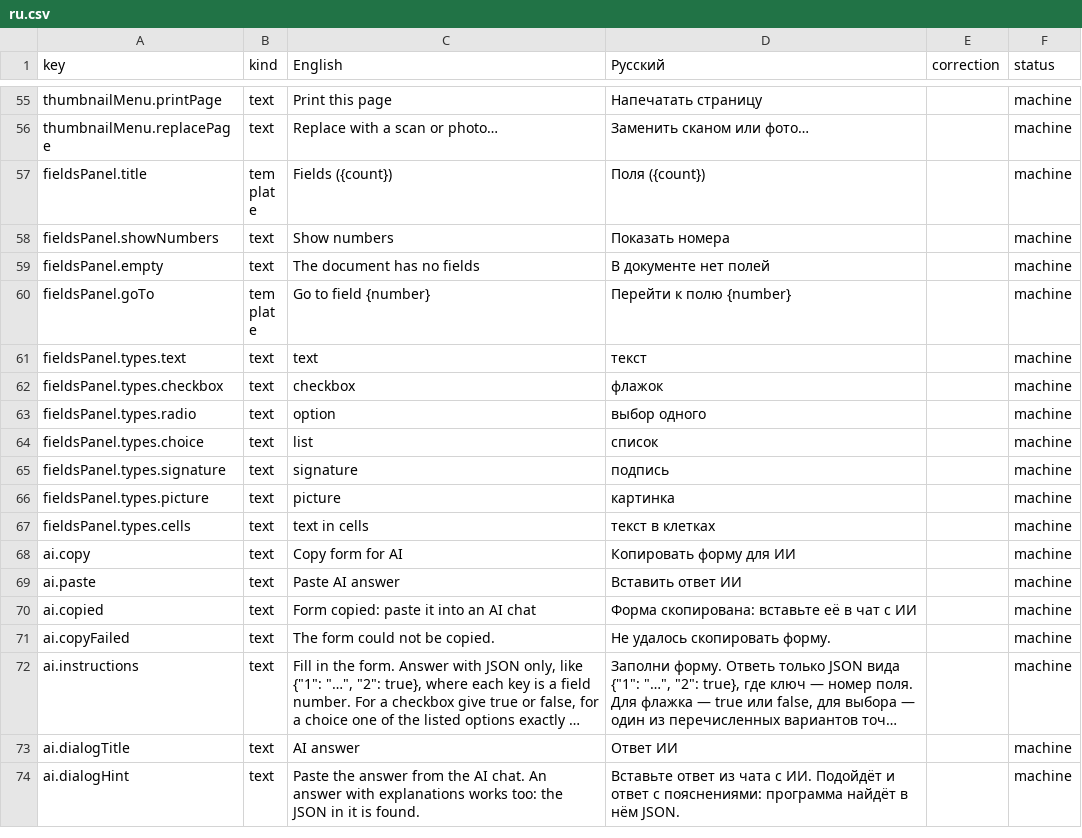
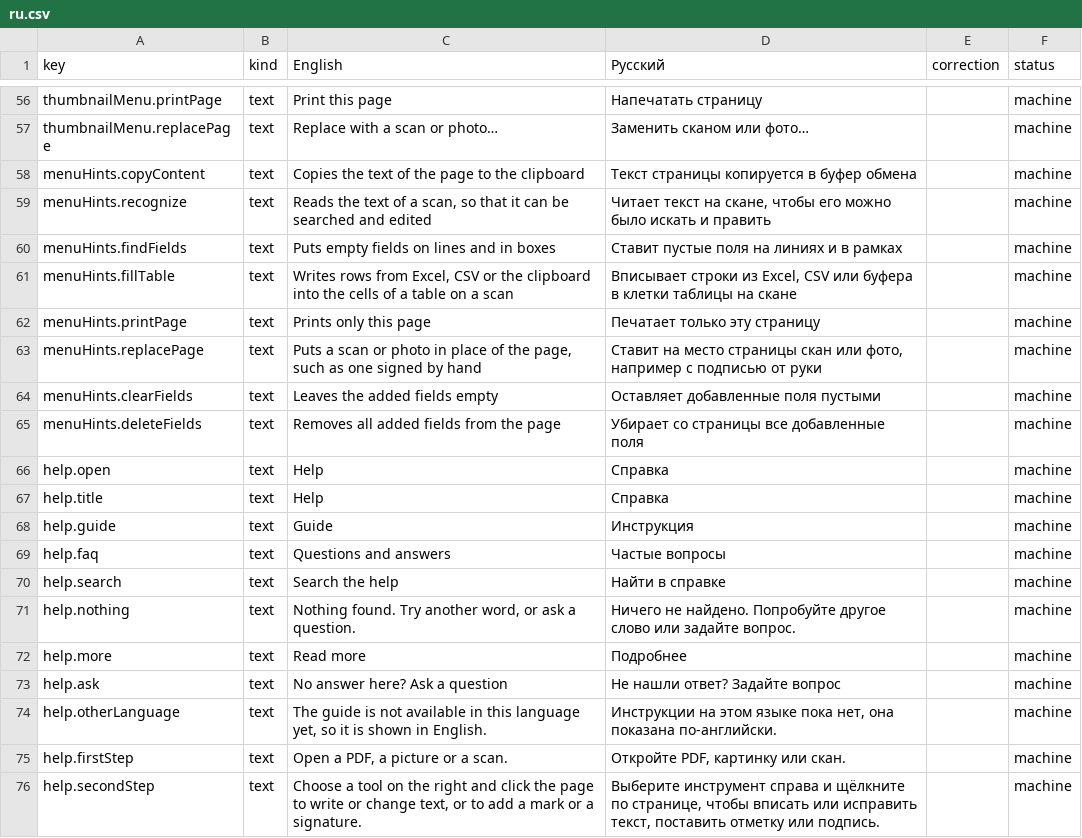
Before and after one commit to PuchBuch/LocalPDF, a CSV file: docs/i18n-review/ru.csv, drawn as a sheet; only a part is shown, gaps mark what is left out; the shorter side is filled out with more unchanged rows; long unchanged cells end in …; the diff covers the shown part only.

```diff
--- a/docs/i18n-review/ru.csv
+++ b/docs/i18n-review/ru.csv
@@ -56 +57,20 @@ thumbnailMenu.printPage;text;Print this page;Напечатать страниц
 thumbnailMenu.replacePage;text;Replace with a scan or photo…;Заменить сканом или фото…;;machine
+menuHints.copyContent;text;Copies the text of the page to the clipboard;Текст страницы копируется в буфер обмена;;machine
+menuHints.recognize;text;Reads the text of a scan, so that it can be searched and edited;Читает текст на скане, чтобы его можно было искать и править;;machine
+menuHints.findFields;text;Puts empty fields on lines and in boxes;Ставит пустые поля на линиях и в рамках;;machine
+menuHints.fillTable;text;Writes rows from Excel, CSV or the clipboard into the cells of a table on a scan;Вписывает строки из Excel, CSV или буфера в клетки таблицы на скане;;machine
+menuHints.printPage;text;Prints only this page;Печатает только эту страницу;;machine
+menuHints.replacePage;text;Puts a scan or photo in place of the page, such as one signed by hand;Ставит на место страницы скан или фото, например с подписью от руки;;machine
+menuHints.clearFields;text;Leaves the added fields empty;Оставляет добавленные поля пустыми;;machine
+menuHints.deleteFields;text;Removes all added fields from the page;Убирает со страницы все добавленные поля;;machine
+help.open;text;Help;Справка;;machine
+help.title;text;Help;Справка;;machine
+help.guide;text;Guide;Инструкция;;machine
+help.faq;text;Questions and answers;Частые вопросы;;machine
+help.search;text;Search the help;Найти в справке;;machine
+help.nothing;text;Nothing found. Try another word, or ask a question.;Ничего не найдено. Попробуйте другое слово или задайте вопрос.;;machine
+help.more;text;Read more;Подробнее;;machine
+help.ask;text;No answer here? Ask a question;Не нашли ответ? Задайте вопрос;;machine
+help.otherLanguage;text;The guide is not available in this language yet, so it is shown in English.;Инструкции на этом языке пока нет, она показана по-английски.;;machine
+help.firstStep;text;Open a PDF, a picture or a scan.;Откройте PDF, картинку или скан.;;machine
+help.secondStep;text;Choose a tool on the right and click the page to write or change text, or to add a mark or a signature.;Выберите инструмент справа и щёлкните по странице, чтобы вписать или исправить текст, поставить отметку или подпись.;;machine
```
Also changed, not shown: 13 added rows elsewhere in this file, docs/i18n-review/de.csv, docs/i18n-review/uk.csv, 29 other files.
